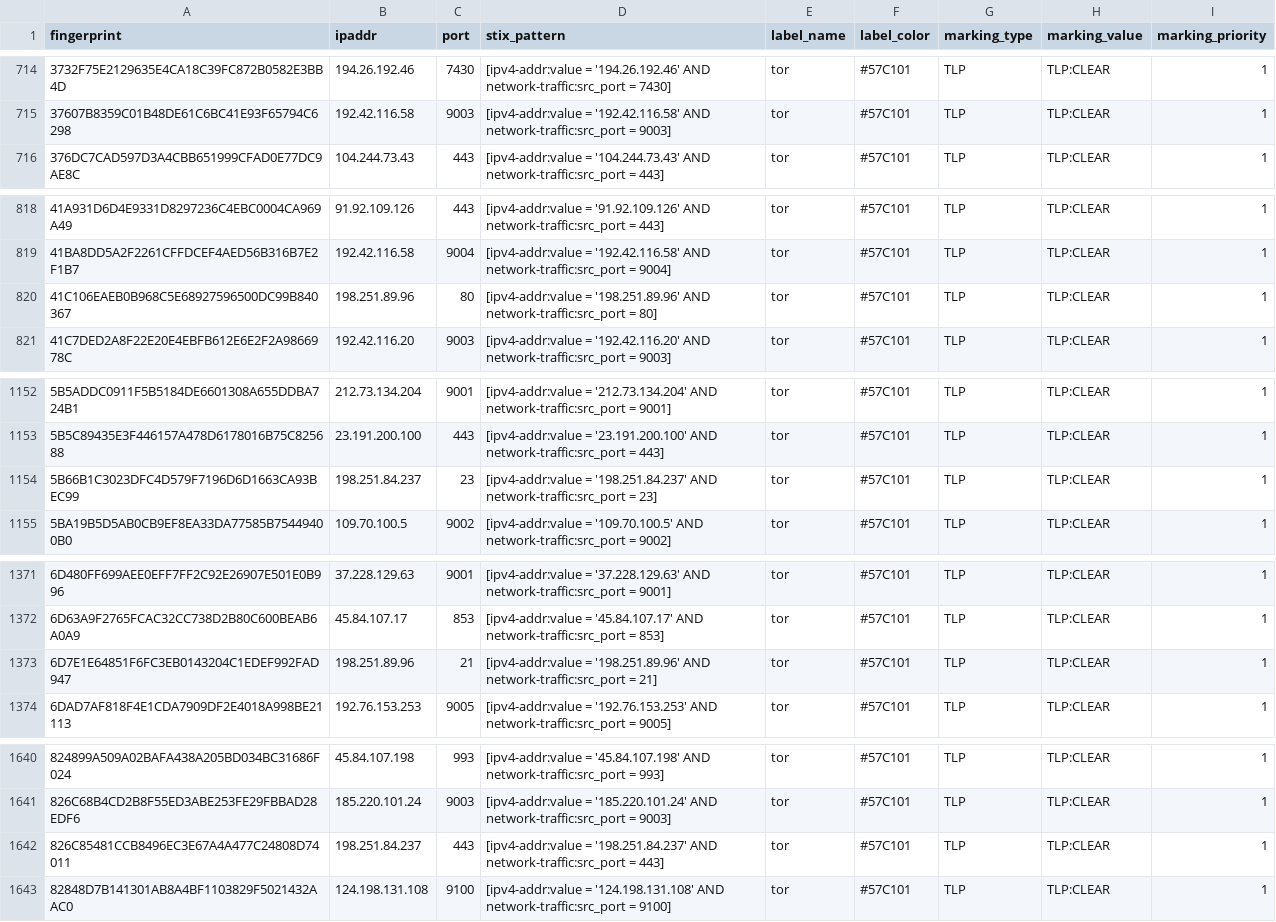
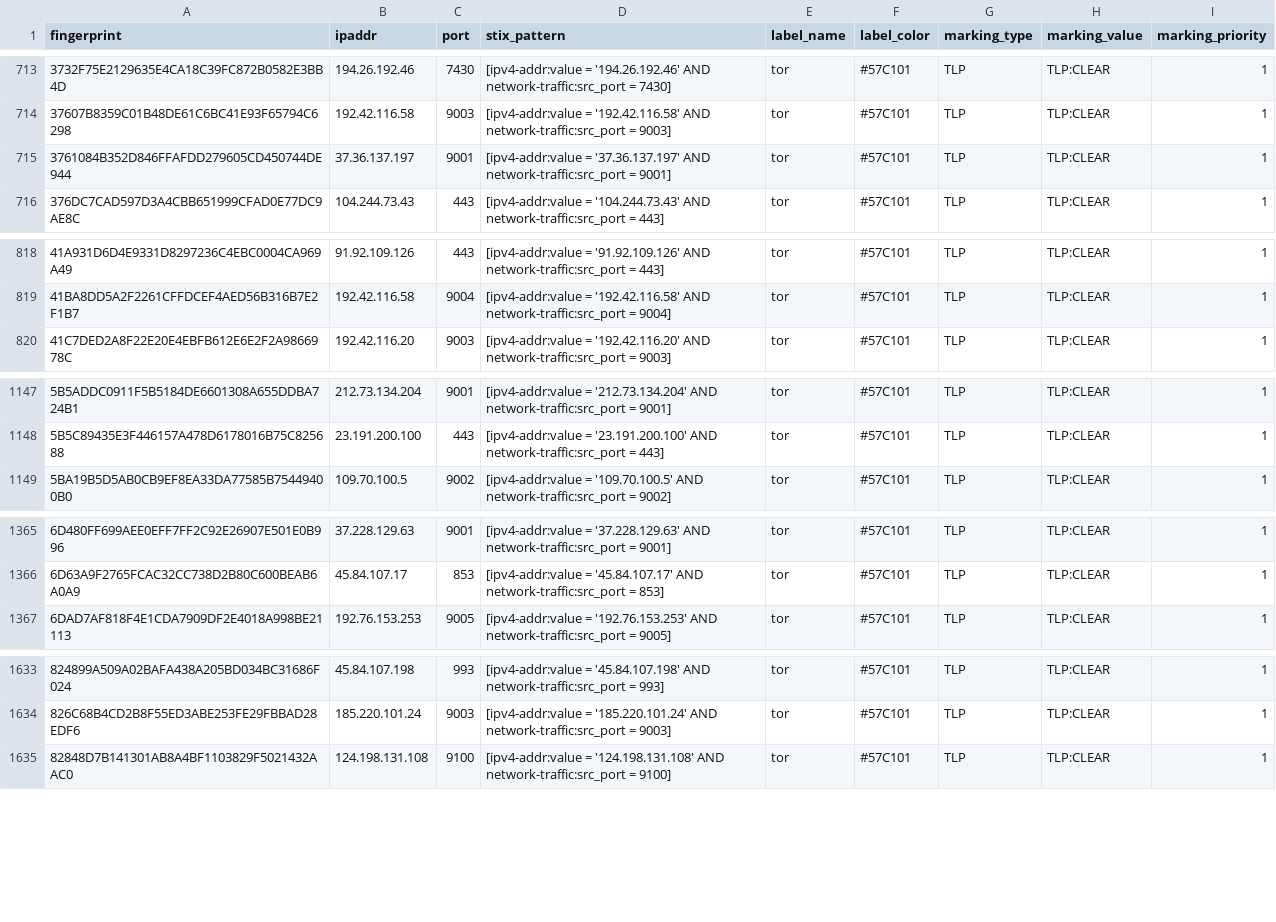
Before and after one commit to DreadFog/tor_csv_feed_opencti, a CSV file: latest.exits_v4.csv, drawn as a sheet; only a part is shown, gaps mark what is left out; removed rows and columns are numbered as before the commit, all else as after; the diff covers the shown part only; the diff names each change by its address in the sheet, - before the commit and + after, or states it on an @@ line.

```diff
--- a/latest.exits_v4.csv
+++ b/latest.exits_v4.csv
+row 715: 3761084B352D846FFAFDD279605CD450744DE944 | 37.36.137.197 | 9001 | [ipv4-addr:value = '37.36.137.197' AND network-traffic:src_port = 9001] | tor | #57C101 | TLP | TLP:CLEAR | 1
-row 820: 41C106EAEB0B968C5E68927596500DC99B840367 | 198.251.89.96 | 80 | [ipv4-addr:value = '198.251.89.96' AND network-traffic:src_port = 80] | tor | #57C101 | TLP | TLP:CLEAR | 1
-row 1154: 5B66B1C3023DFC4D579F7196D6D1663CA93BEC99 | 198.251.84.237 | 23 | [ipv4-addr:value = '198.251.84.237' AND network-traffic:src_port = 23] | tor | #57C101 | TLP | TLP:CLEAR | 1
-row 1373: 6D7E1E64851F6FC3EB0143204C1EDEF992FAD947 | 198.251.89.96 | 21 | [ipv4-addr:value = '198.251.89.96' AND network-traffic:src_port = 21] | tor | #57C101 | TLP | TLP:CLEAR | 1
-row 1642: 826C85481CCB8496EC3E67A4A477C24808D74011 | 198.251.84.237 | 443 | [ipv4-addr:value = '198.251.84.237' AND network-traffic:src_port = 443] | tor | #57C101 | TLP | TLP:CLEAR | 1
```
Also changed, not shown: 3 added rows, 12 removed rows and 2 edited cells elsewhere in this file, latest.all_v6.csv, latest.exits_v6.csv, 3 other files.
